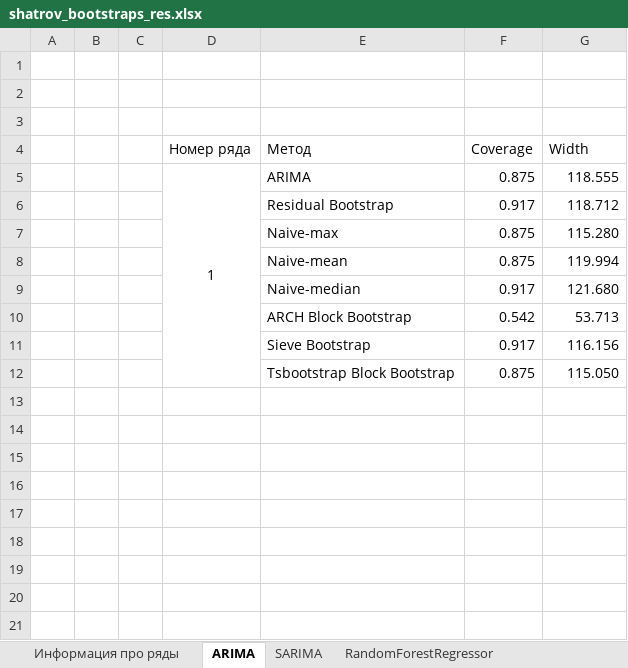
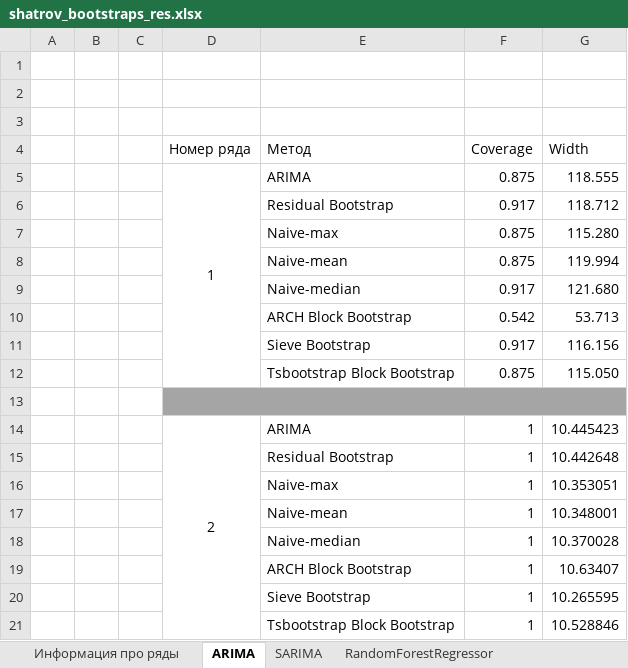
Before and after one commit to IShatrov/mipt_diplom, an Excel workbook: shatrov_bootstraps_res.xlsx, sheet ARIMA, drawn as a sheet; values as stored, in another font and other column widths than the file's, no borders; the diff names each change by its address in the sheet, - before the commit and + after, or states it on an @@ line.

```diff
--- a/shatrov_bootstraps_res.xlsx (sheet ARIMA)
+++ b/shatrov_bootstraps_res.xlsx (sheet ARIMA)
+row 13: (empty)
+row 14:  |  |  | 2 | ARIMA | 1 | 10.445423
+row 15:  |  |  |  | Residual Bootstrap | 1 | 10.442648
+row 16:  |  |  |  | Naive-max | 1 | 10.353051
+row 17:  |  |  |  | Naive-mean | 1 | 10.348001
+row 18:  |  |  |  | Naive-median | 1 | 10.370028
+row 19:  |  |  |  | ARCH Block Bootstrap | 1 | 10.63407
+row 20:  |  |  |  | Sieve Bootstrap | 1 | 10.265595
+row 21:  |  |  |  | Tsbootstrap Block Bootstrap | 1 | 10.528846
```
Also changed, not shown: sheet SARIMA, sheet CatBoostRegressor, sheet RandomForestRegressor, sheet Информация про ряды, 4 other files.
